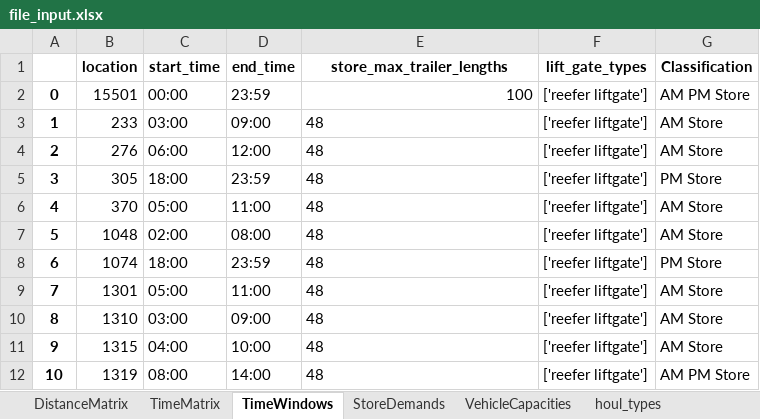
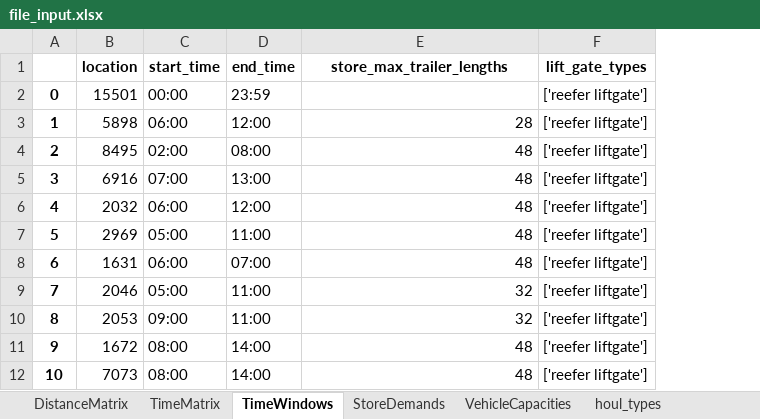
Before and after one commit to dheerajnuka/Vechicle_Route_Optimization, an Excel workbook: file_input.xlsx, sheet TimeWindows, drawn as a sheet; only a part is shown; values as stored, in another font and other column widths than the file's, no borders; the diff covers the shown part only; the diff names each change by its address in the sheet, - before the commit and + after, or states it on an @@ line.

```diff
--- a/file_input.xlsx (sheet TimeWindows)
+++ b/file_input.xlsx (sheet TimeWindows)
-column G (Classification), rows 2-12: AM PM Store | AM Store | AM Store | PM Store | AM Store | AM Store | PM Store | AM Store | AM Store | AM Store | AM PM Store
-E2 (store_max_trailer_lengths): 100
+E2 (store_max_trailer_lengths): (empty)
-B3 (location): 233
+B3 (location): 5898
-C3 (start_time): 03:00
+C3 (start_time): 06:00
-D3 (end_time): 09:00
+D3 (end_time): 12:00
-E3 (store_max_trailer_lengths): 48
+E3 (store_max_trailer_lengths): 28
-B4 (location): 276
+B4 (location): 8495
-C4 (start_time): 06:00
+C4 (start_time): 02:00
-D4 (end_time): 12:00
+D4 (end_time): 08:00
-E4:E8 alignment: left
+E4:E8 alignment: right
-B5 (location): 305
+B5 (location): 6916
-C5 (start_time): 18:00
+C5 (start_time): 07:00
-D5 (end_time): 23:59
+D5 (end_time): 13:00
-B6 (location): 370
+B6 (location): 2032
-C6 (start_time): 05:00
+C6 (start_time): 06:00
-D6 (end_time): 11:00
+D6 (end_time): 12:00
-B7 (location): 1048
+B7 (location): 2969
-C7 (start_time): 02:00
+C7 (start_time): 05:00
-D7 (end_time): 08:00
+D7 (end_time): 11:00
-B8 (location): 1074
+B8 (location): 1631
-C8 (start_time): 18:00
+C8 (start_time): 06:00
-D8 (end_time): 23:59
+D8 (end_time): 07:00
-B9 (location): 1301
+B9 (location): 2046
-E9:E10 (store_max_trailer_lengths): 48
+E9:E10 (store_max_trailer_lengths): 32
-B10 (location): 1310
+B10 (location): 2053
-C10 (start_time): 03:00
+C10 (start_time): 09:00
-D10 (end_time): 09:00
+D10 (end_time): 11:00
-B11 (location): 1315
+B11 (location): 1672
-C11 (start_time): 04:00
+C11 (start_time): 08:00
-D11 (end_time): 10:00
+D11 (end_time): 14:00
-E11:E12 alignment: left
+E11:E12 alignment: right
-B12 (location): 1319
+B12 (location): 7073
```
Also changed, not shown: 230 edited cells and cell formats elsewhere in this sheet, sheet TimeMatrix, sheet houl_types, sheet StoreDemands, sheet DistanceMatrix, 2 other files.
